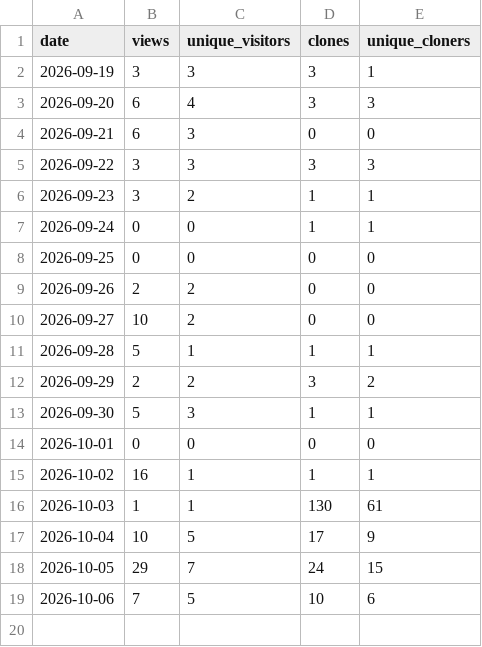
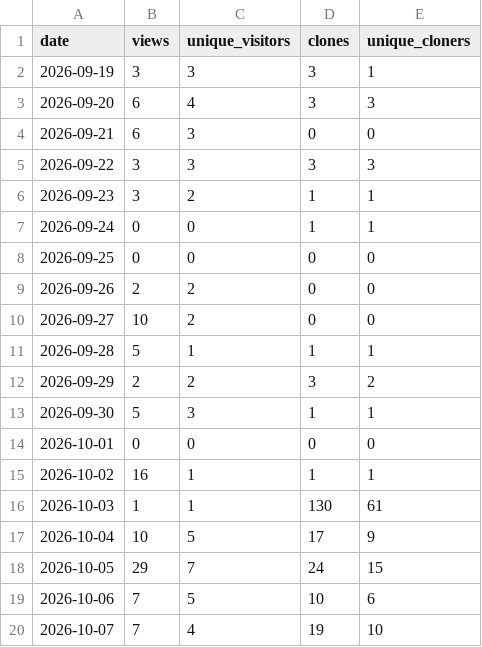
Before and after one commit to zephyr-xiao/qinglong-script, a CSV file: stats/traffic_daily.csv, drawn as a sheet.

```diff
--- a/stats/traffic_daily.csv
+++ b/stats/traffic_daily.csv
@@ -19 +19,2 @@ date,views,unique_visitors,clones,unique_cloners
 2026-10-06,7,5,10,6
+2026-10-07,7,4,19,10
```
Also changed, not shown: 2 other files.
